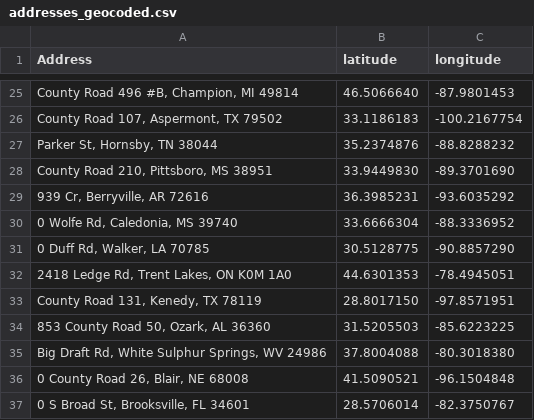
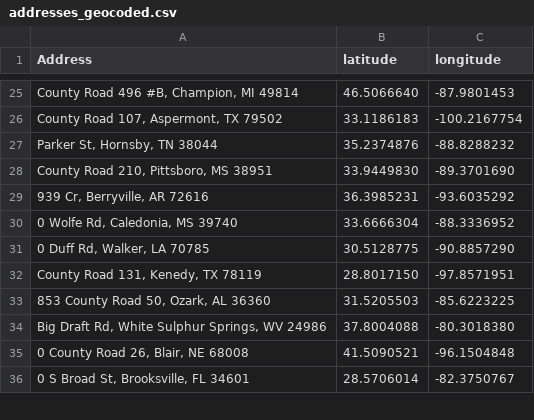
Before and after one commit to Nedas-Jaronis/AIDaysHackathon2025, a CSV file: SuitableSolar/backend/data/addresses_geocoded.csv, drawn as a sheet; only a part is shown, gaps mark what is left out; the diff names each change by its address in the sheet, - before the commit and + after, or states it on an @@ line.

```diff
--- a/SuitableSolar/backend/data/addresses_geocoded.csv
+++ b/SuitableSolar/backend/data/addresses_geocoded.csv
-row 32: 2418 Ledge Rd, Trent Lakes, ON K0M 1A0 | 44.6301353 | -78.4945051
```
Also changed, not shown: SuitableSolar/backend/data/solar_results.csv, 2 other files.
